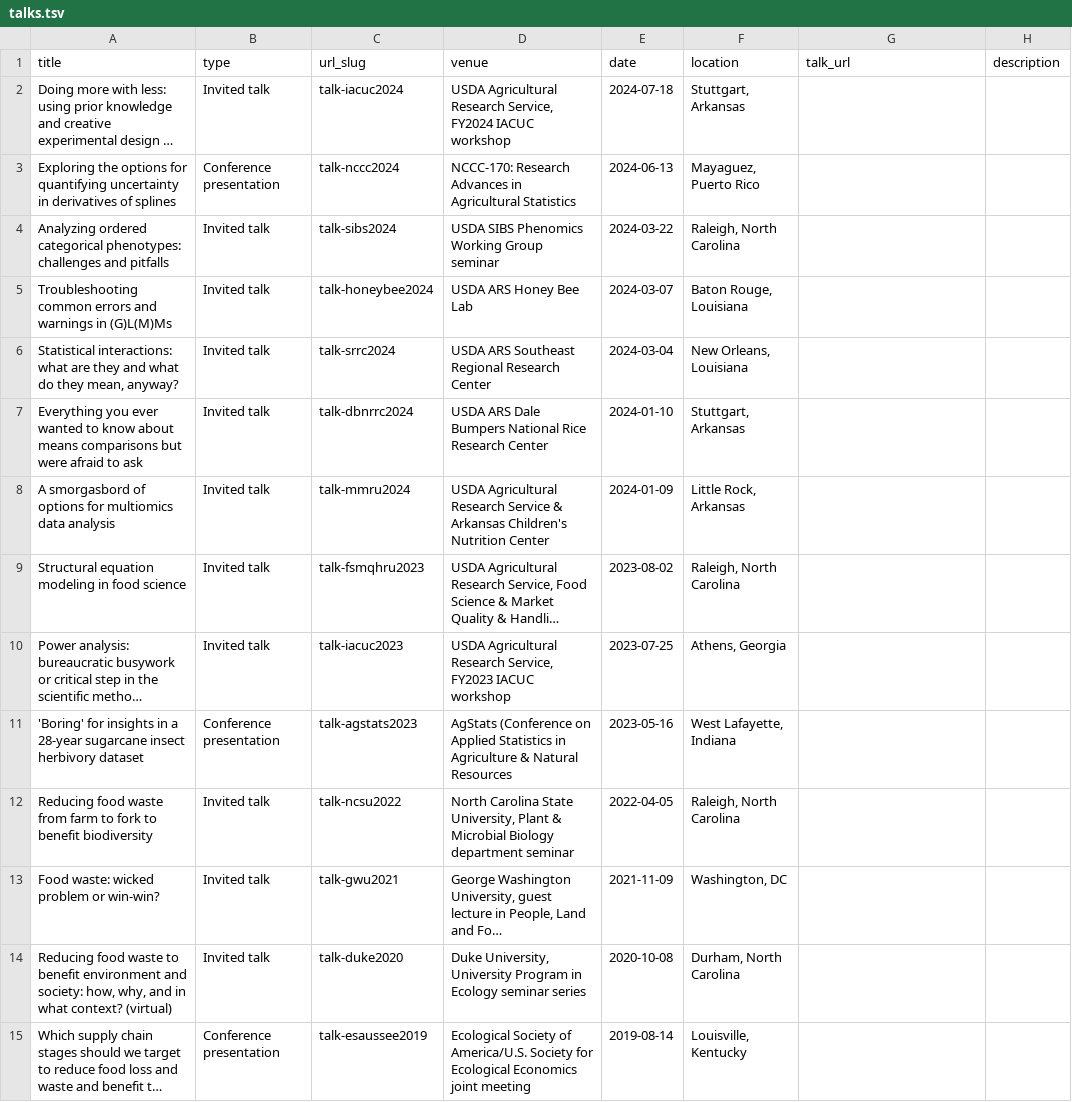
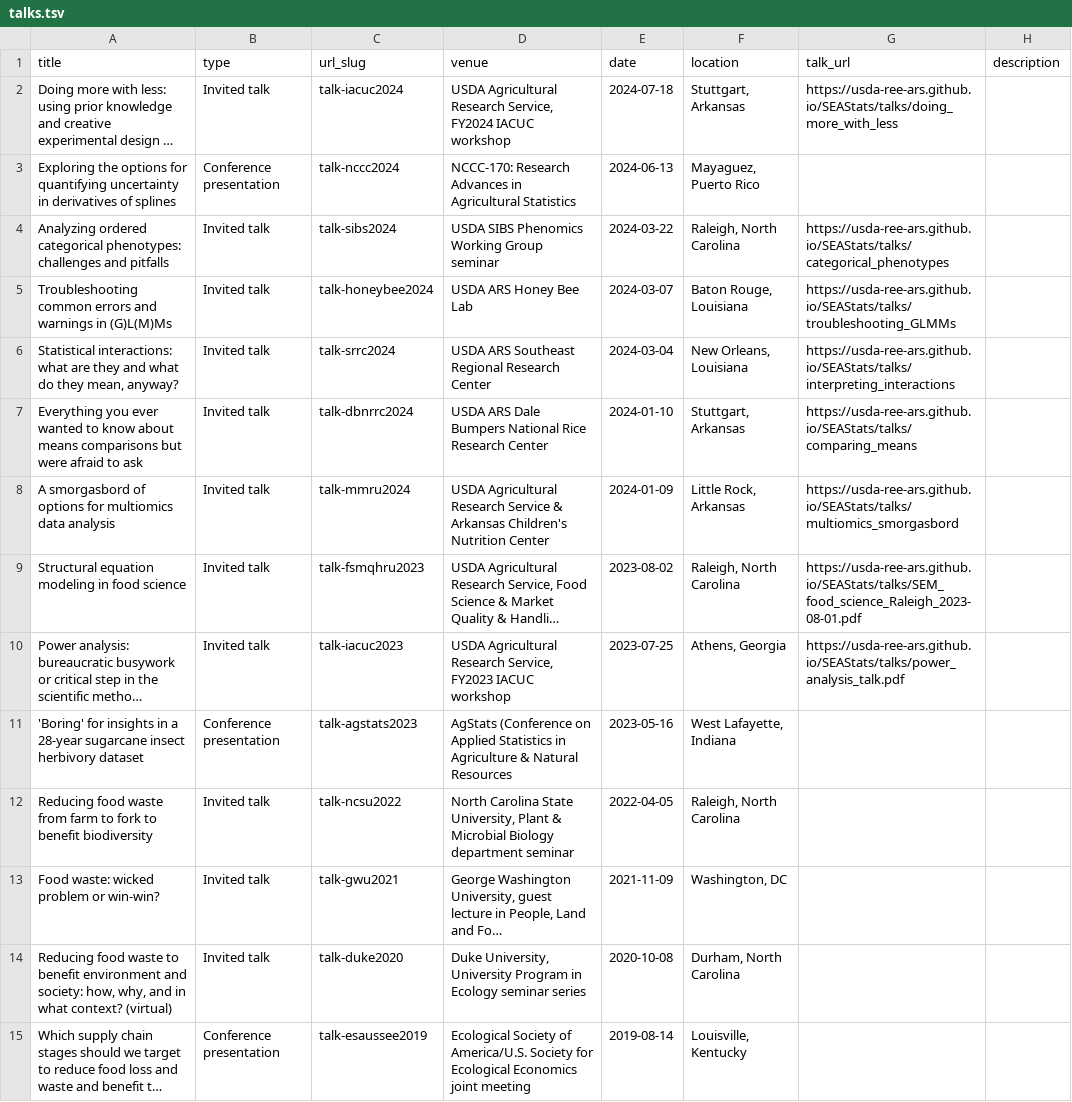
Before and after one commit to qdread/qdread.github.io, a TSV file: markdown_generator/talks.tsv, drawn as a sheet; only a part is shown; long unchanged cells end in …; the diff names each change by its address in the sheet, - before the commit and + after, or states it on an @@ line.

Commit message:
URLs in talks

```diff
--- a/markdown_generator/talks.tsv
+++ b/markdown_generator/talks.tsv
-G2 (talk_url): (empty)
+G2 (talk_url): https://usda-ree-ars.github.io/SEAStats/talks/doing_more_with_less
-G4 (talk_url): (empty)
+G4 (talk_url): https://usda-ree-ars.github.io/SEAStats/talks/categorical_phenotypes
-G5 (talk_url): (empty)
+G5 (talk_url): https://usda-ree-ars.github.io/SEAStats/talks/troubleshooting_GLMMs
-G6 (talk_url): (empty)
+G6 (talk_url): https://usda-ree-ars.github.io/SEAStats/talks/interpreting_interactions
-G7 (talk_url): (empty)
+G7 (talk_url): https://usda-ree-ars.github.io/SEAStats/talks/comparing_means
-G8 (talk_url): (empty)
+G8 (talk_url): https://usda-ree-ars.github.io/SEAStats/talks/multiomics_smorgasbord
-G9 (talk_url): (empty)
+G9 (talk_url): https://usda-ree-ars.github.io/SEAStats/talks/SEM_food_science_Raleigh_2023-08-01.pdf
-G10 (talk_url): (empty)
+G10 (talk_url): https://usda-ree-ars.github.io/SEAStats/talks/power_analysis_talk.pdf
```
Also changed, not shown: 10 other files.
